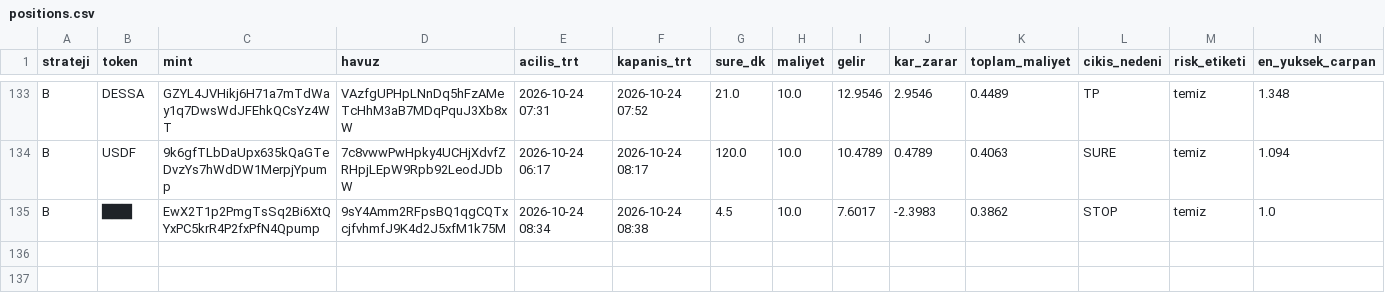
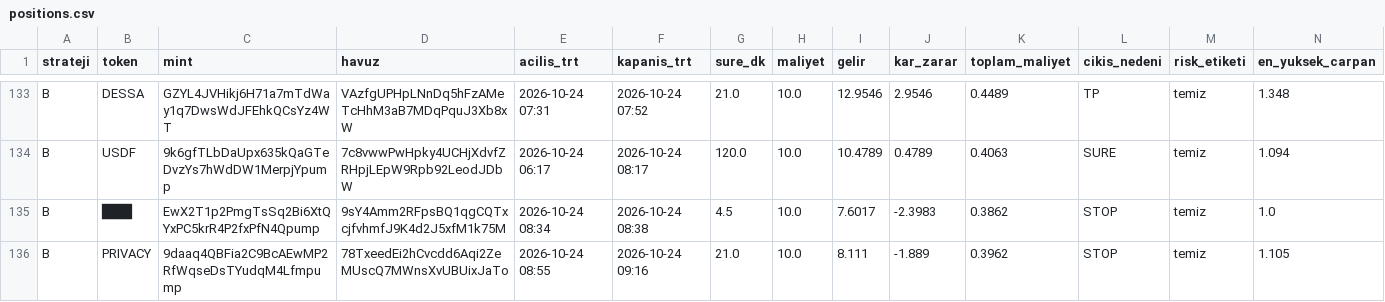
Before and after one commit to FurkanGulerci/memecoin-demo, a CSV file: positions.csv, drawn as a sheet; only a part is shown, gaps mark what is left out; rows hold the shown columns only; the diff names each change by its address in the sheet, - before the commit and + after, or states it on an @@ line.

```diff
--- a/positions.csv
+++ b/positions.csv
+row 136: B | PRIVACY | 9daaq4QBFia2C9BcAEwMP2RfWqseDsTYudqM4Lfmpump | 78TxeedEi2hCvcdd6Aqi2ZeMUscQ7MWnsXvUBUixJaTo | 2026-10-24 08:55 | 2026-10-24 09:16 | 21.0 | 10.0 | 8.111 | -1.889 | 0.3962 | STOP | temiz | 1.105
```
Also changed, not shown: trades.csv, 1 other file.
